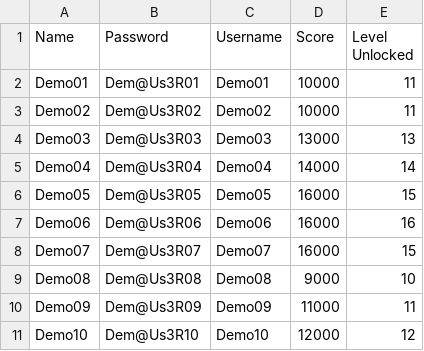
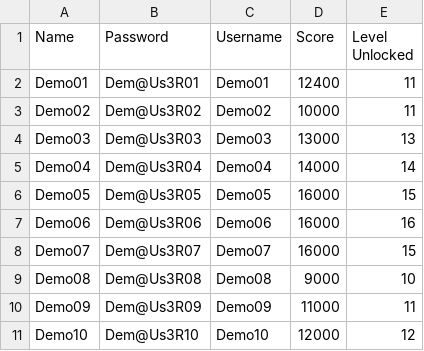
Before and after one commit to ossamaAhmed/BombermanGame, a CSV file: CSVfiles/trial.csv, drawn as a sheet; the diff names each change by its address in the sheet, - before the commit and + after, or states it on an @@ line.

```diff
--- a/CSVfiles/trial.csv
+++ b/CSVfiles/trial.csv
-D2 (Score): 10000
+D2 (Score): 12400
```
Also changed, not shown: 13 other files.
